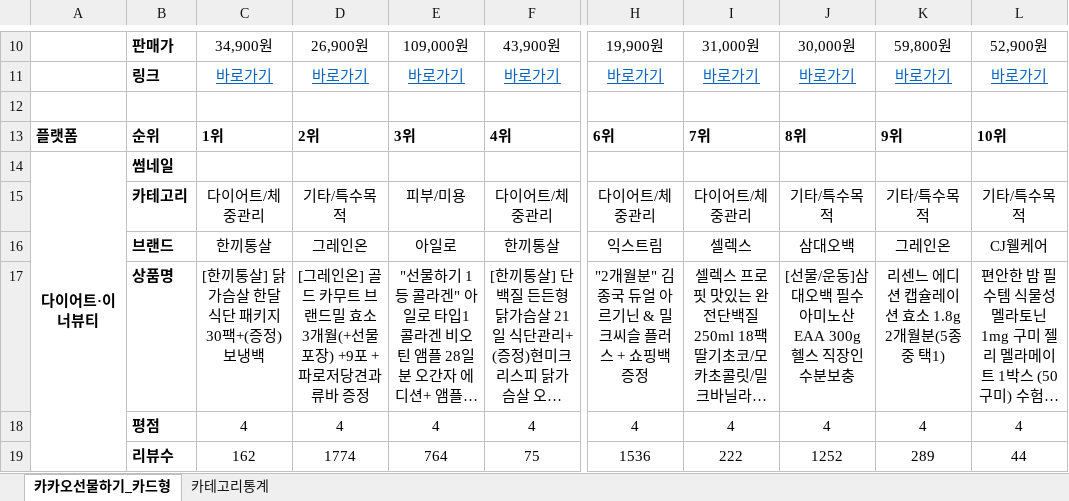
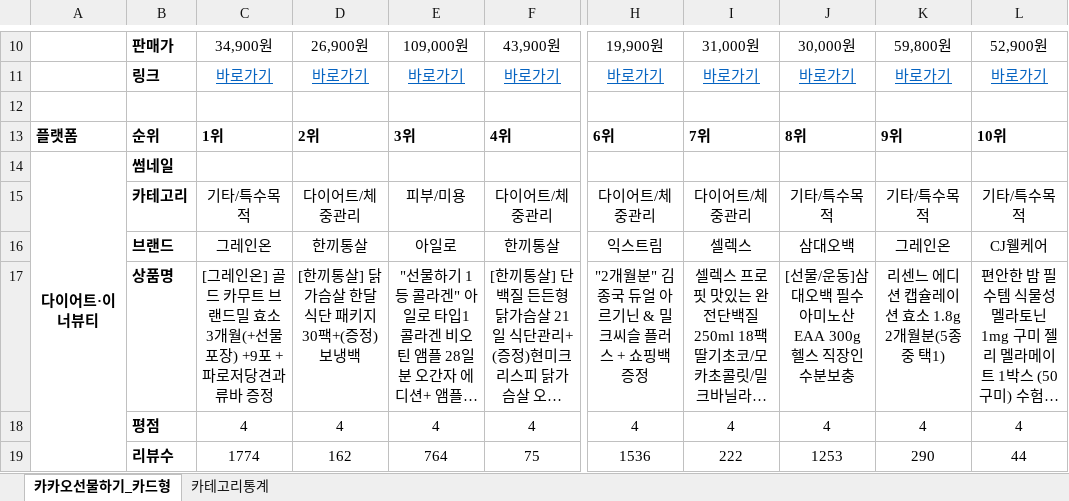
Before and after one commit to primexx98-sudo/online-mall-ranking, an Excel workbook: data/daily/2026-11/2026-11-07.xlsx, sheet 카카오선물하기_카드형, drawn as a sheet; only a part is shown, gaps mark what is left out; long unchanged cells end in …; values as stored, in another font and other column widths than the file's, no borders; charts and pictures not drawn; the diff covers the shown part only; the diff names each change by its address in the sheet, - before the commit and + after, or states it on an @@ line.

```diff
--- a/data/daily/2026-11/2026-11-07.xlsx (sheet 카카오선물하기_카드형)
+++ b/data/daily/2026-11/2026-11-07.xlsx (sheet 카카오선물하기_카드형)
-C15: 다이어트/체중관리
+C15: 기타/특수목적
-D15: 기타/특수목적
+D15: 다이어트/체중관리
-C16: 한끼통살
+C16: 그레인온
-D16: 그레인온
+D16: 한끼통살
-C17: [한끼통살] 닭가슴살 한달식단 패키지 30팩+(증정)보냉백
+C17: [그레인온] 골드 카무트 브랜드밀 효소 3개월(+선물포장) +9포 +파로저당견과류바 증정
-D17: [그레인온] 골드 카무트 브랜드밀 효소 3개월(+선물포장) +9포 +파로저당견과류바 증정
+D17: [한끼통살] 닭가슴살 한달식단 패키지 30팩+(증정)보냉백
-C19: 162
+C19: 1774
-D19: 1774
+D19: 162
-J19: 1252
+J19: 1253
-K19: 289
+K19: 290
```
Also changed, not shown: 4 added rows, 4 removed rows and 5 edited cells elsewhere in this sheet, sheet 카테고리통계.
